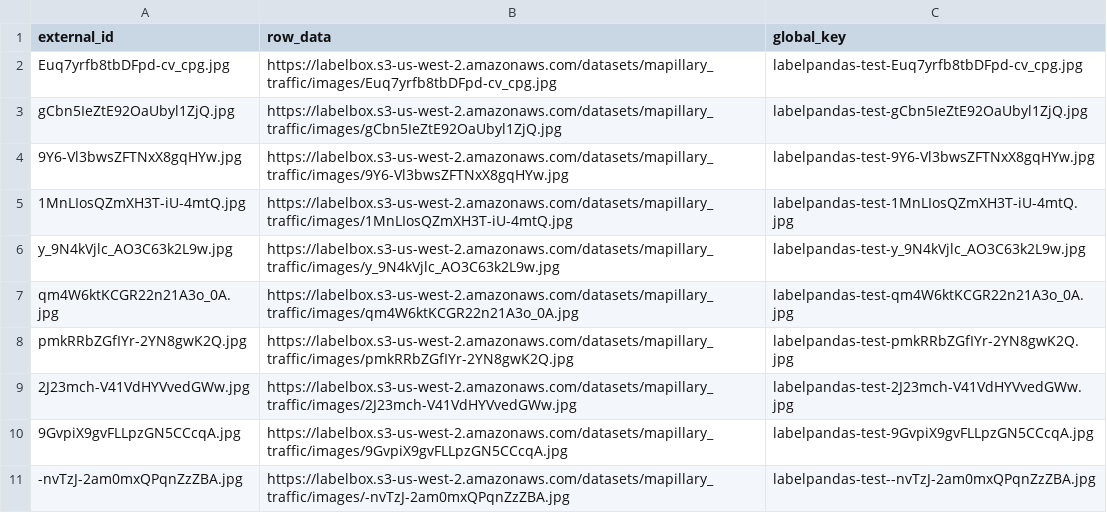
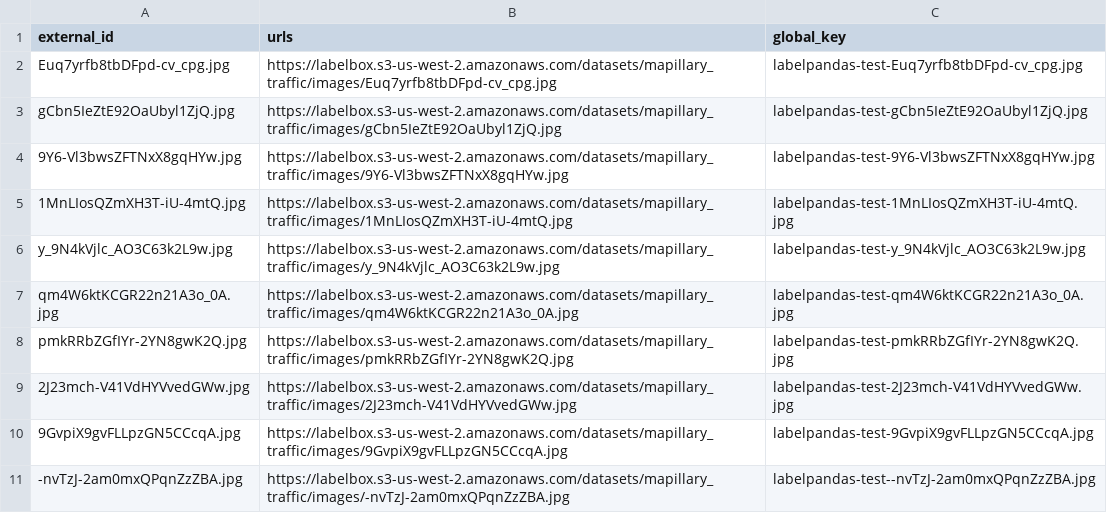
Before and after one commit to Labelbox/labelpandas, a CSV file: datasets/urls.csv, drawn as a sheet.

Commit message:
Update urls.csv

```diff
--- a/datasets/urls.csv
+++ b/datasets/urls.csv
@@ -1,2 +1,2 @@
-external_id,row_data,global_key
+external_id,urls,global_key
 Euq7yrfb8tbDFpd-cv_cpg.jpg,https://labelbox.s3-us-west-2.amazonaws.com/datasets/mapillary_traffic/images/Euq7yrfb8tbDFpd-cv_cpg.jpg,labelpandas-test-Euq7yrfb8tbDFpd-cv_cpg.jpg
```
